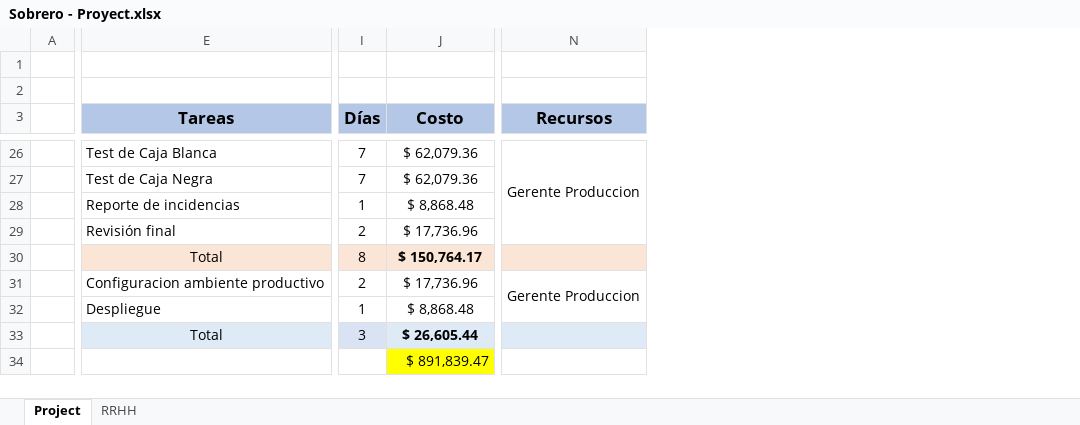
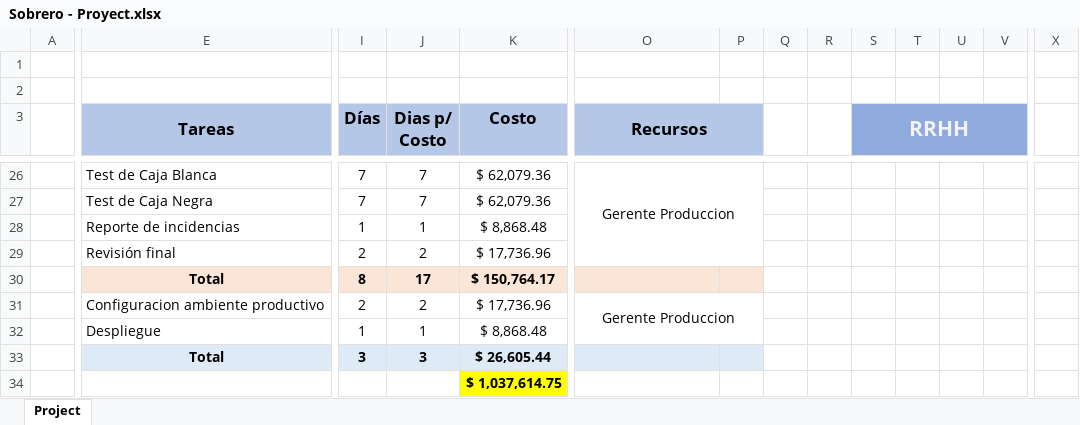
Before and after one commit to MartinSob/tfi-my-news, an Excel workbook: Sobrero - Proyect.xlsx, sheet Project, drawn as a sheet; only a part is shown, gaps mark what is left out; values as stored, in another font and other column widths than the file's, no borders; charts and pictures not drawn; addresses are those after the commit; the diff covers the shown part only; the diff names each change by its address in the sheet, - before the commit and + after, or states it on an @@ line.

Commit message:
Finish project

```diff
--- a/Sobrero - Proyect.xlsx (sheet Project)
+++ b/Sobrero - Proyect.xlsx (sheet Project)
-sheet tab: RRHH
+column J (Dias p/ Costo), rows 26-33: 7 | 7 | 1 | 2 | 17 | 2 | 1 | 3
+column P, empty
+column Q, empty
+column R, empty
+column S (RRHH), empty
+column T, empty
+column U, empty
+column V, empty
+column X, empty
+O3:P3 merged
-E30 bold: off
+E30 bold: on
-I30 bold: off
+I30 bold: on
-E33 bold: off
+E33 bold: on
-I33 bold: off
+I33 bold: on
-K34 (Costo): $ 891,839.47
+K34 (Costo): $ 1,037,614.75
-K34 bold: off
+K34 bold: on
```
Also changed, not shown: 1 added column, 11 edited cells and cell formats elsewhere in this sheet, formulas that keep their value, charts or pictures.
